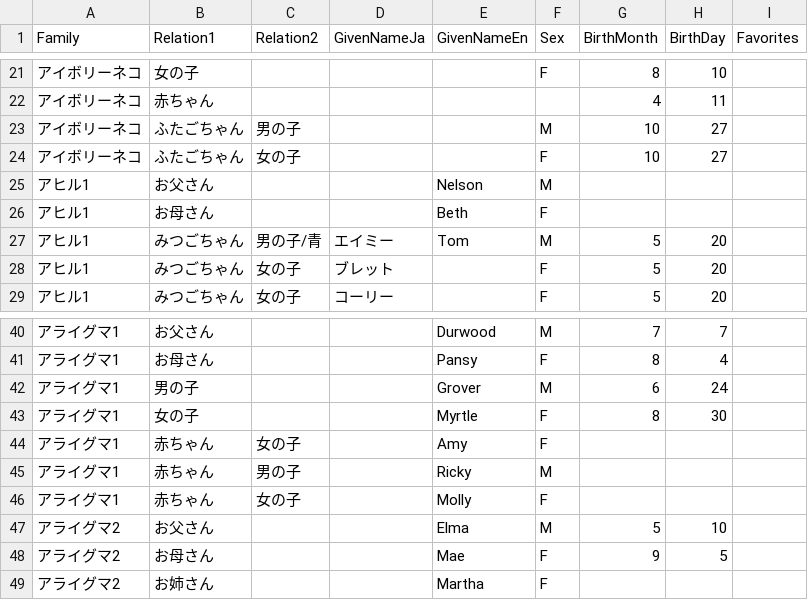
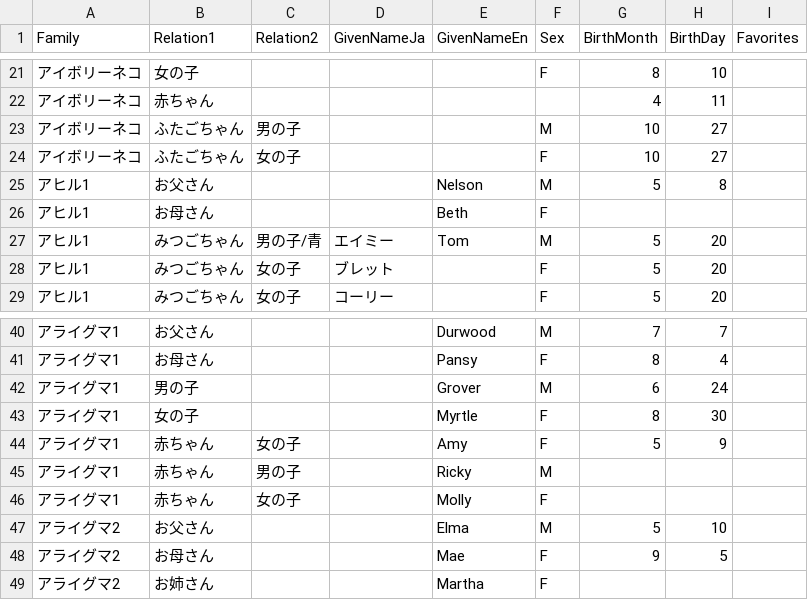
Before and after one commit to ohtake/birthday-calendar, a TSV file: data/sylvanian.tsv, drawn as a sheet; only a part is shown, gaps mark what is left out.

Commit message:
Add sylvanian birthdays

```diff
--- a/data/sylvanian.tsv
+++ b/data/sylvanian.tsv
@@ -24,3 +24,3 @@ Family	Relation1	Relation2	GivenNameJa	GivenNameEn	Sex	BirthMonth	BirthDay	Favor
 アイボリーネコ	ふたごちゃん	女の子			F	10	27	
-アヒル1	お父さん			Nelson	M			
+アヒル1	お父さん			Nelson	M	5	8	
 アヒル1	お母さん			Beth	F			
@@ -43,3 +43,3 @@ Family	Relation1	Relation2	GivenNameJa	GivenNameEn	Sex	BirthMonth	BirthDay	Favor
 アライグマ1	女の子			Myrtle	F	8	30	
-アライグマ1	赤ちゃん	女の子		Amy	F			
+アライグマ1	赤ちゃん	女の子		Amy	F	5	9	
 アライグマ1	赤ちゃん	男の子		Ricky	M			
```
